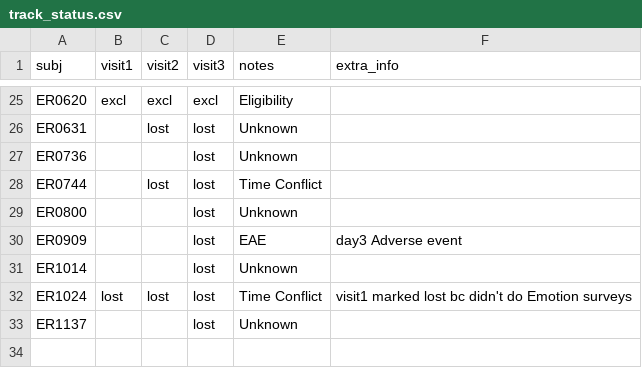
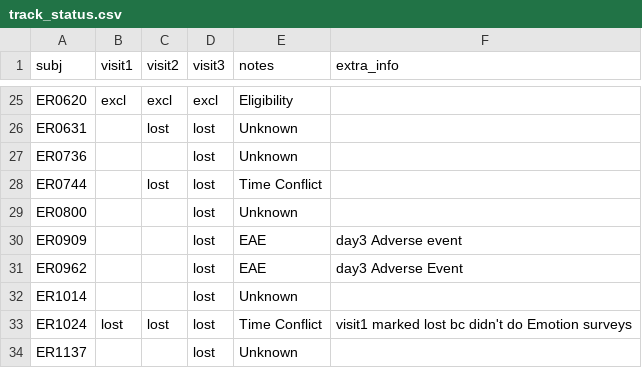
Before and after one commit to labarlab-emorep/make_reports, a CSV file: make_reports/dataframes/track_status.csv, drawn as a sheet; only a part is shown, gaps mark what is left out.

```diff
--- a/make_reports/dataframes/track_status.csv
+++ b/make_reports/dataframes/track_status.csv
@@ -30,2 +30,3 @@ ER0800,,,lost,Unknown,
 ER0909,,,lost,EAE,day3 Adverse event
+ER0962,,,lost,EAE,day3 Adverse Event
 ER1014,,,lost,Unknown,
```
Also changed, not shown: make_reports/dataframes/track_incomplete.csv.
